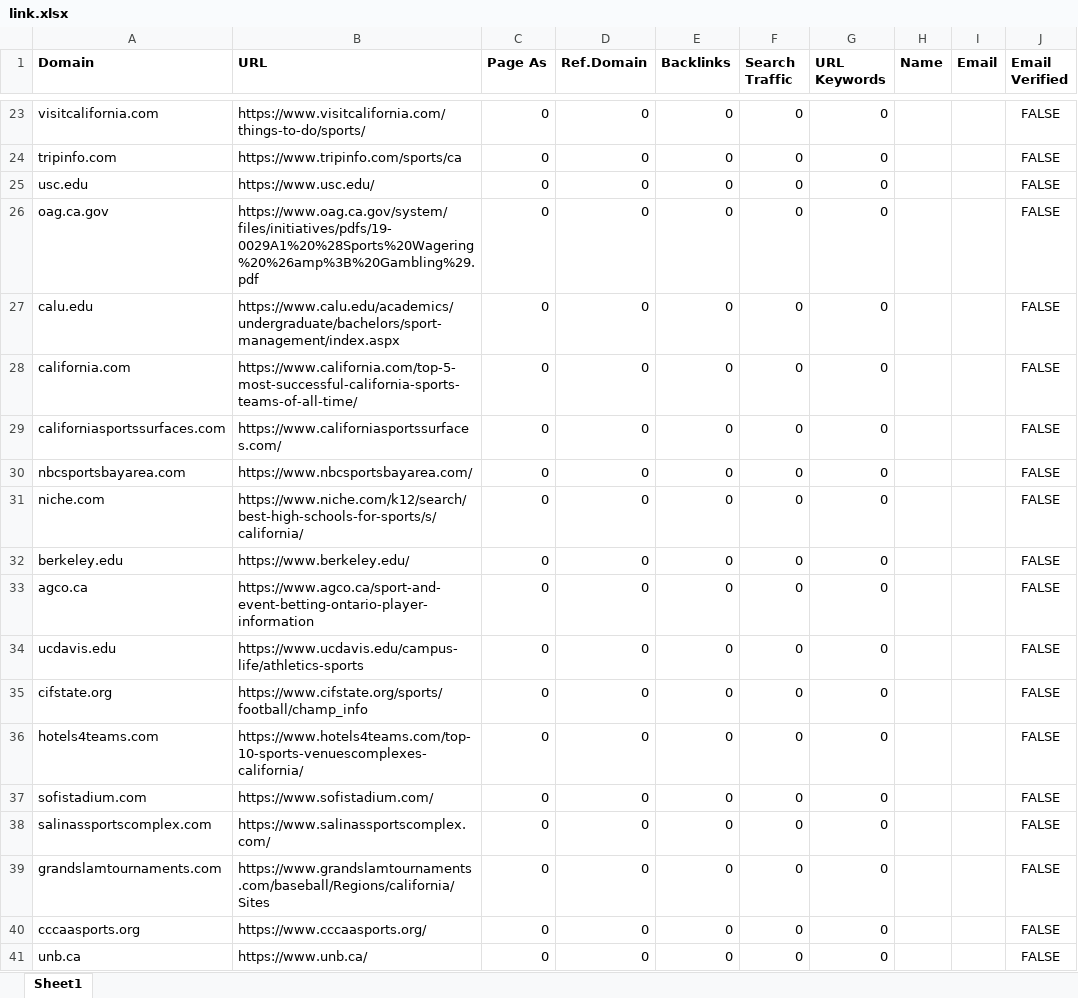
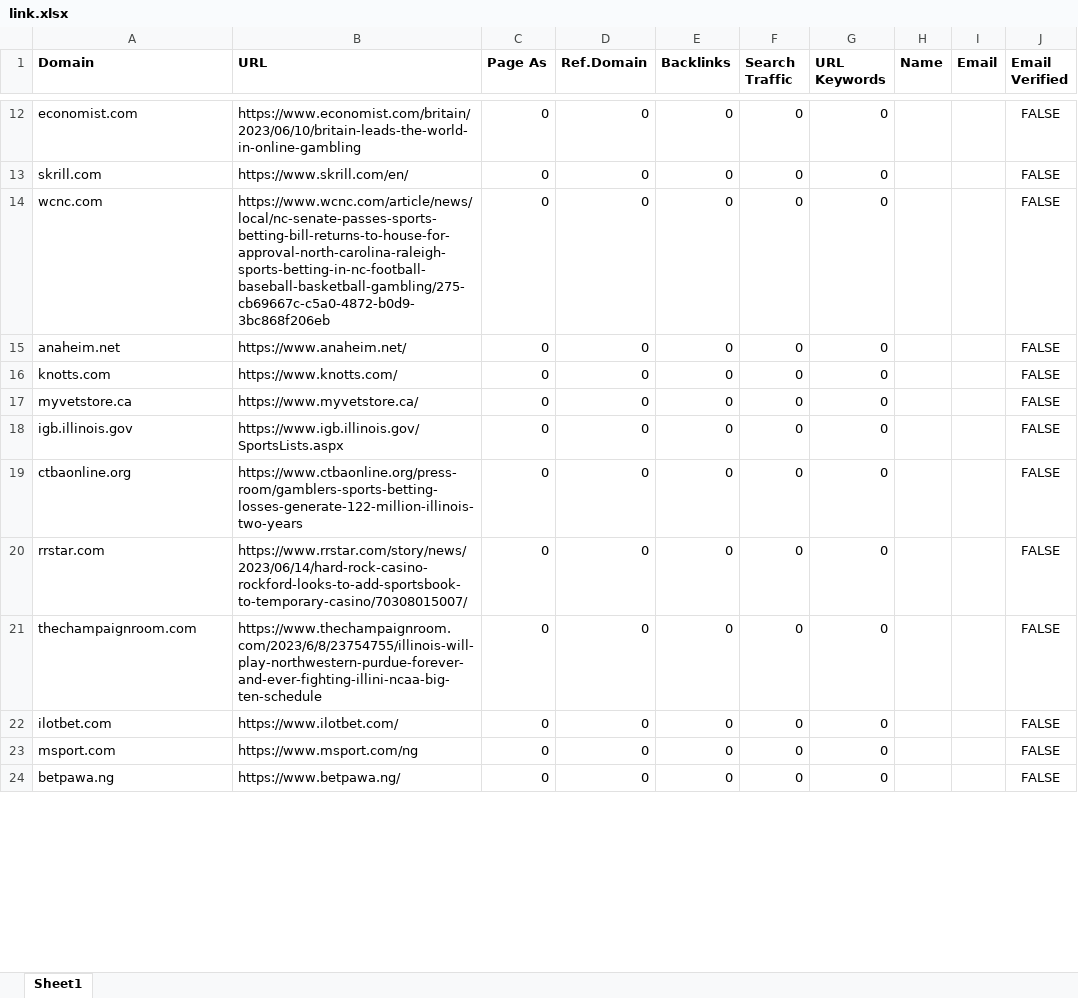
Before and after one commit to godwinjs/SCserver, an Excel workbook: duplicates/link.xlsx, sheet Sheet1, drawn as a sheet; only a part is shown, gaps mark what is left out; values as stored, in another font and other column widths than the file's, no borders; removed rows and columns are numbered as before the commit, all else as after; the diff covers the shown part only; the diff names each change by its address in the sheet, - before the commit and + after, or states it on an @@ line.

```diff
--- a/duplicates/link.xlsx (sheet Sheet1)
+++ b/duplicates/link.xlsx (sheet Sheet1)
-A12 (Domain): visitcalifornia.com
+A12 (Domain): economist.com
-B12 (URL): https://www.visitcalifornia.com/things-to-do/sports/
+B12 (URL): https://www.economist.com/britain/2023/06/10/britain-leads-the-world-in-online-gambling
-A13 (Domain): tripinfo.com
+A13 (Domain): skrill.com
-B13 (URL): https://www.tripinfo.com/sports/ca
+B13 (URL): https://www.skrill.com/en/
-row 25: usc.edu | https://www.usc.edu/ | 0 | 0 | 0 | 0 | 0 |  |  | FALSE
-row 26: oag.ca.gov | https://www.oag.ca.gov/system/files/initiatives/pdfs/19-0029A1%20%28Sports%20Wagering%20%26amp%3B%20Gambling%29.pdf | 0 | 0 | 0 | 0 | 0 |  |  | FALSE
-row 27: calu.edu | https://www.calu.edu/academics/undergraduate/bachelors/sport-management/index.aspx | 0 | 0 | 0 | 0 | 0 |  |  | FALSE
-A14 (Domain): california.com
+A14 (Domain): wcnc.com
-B14 (URL): https://www.california.com/top-5-most-successful-california-sports-teams-of-all-time/
+B14 (URL): https://www.wcnc.com/article/news/local/nc-senate-passes-sports-betting-bill-returns-to-house-for-approval-north-carolina-raleigh-sports-betting-in-nc-football-baseball-basketball-gambling/275-cb69667c-c5a0-4872-b0d9-3bc868f206eb
-A15 (Domain): californiasportssurfaces.com
+A15 (Domain): anaheim.net
-B15 (URL): https://www.californiasportssurfaces.com/
+B15 (URL): https://www.anaheim.net/
-A16 (Domain): nbcsportsbayarea.com
+A16 (Domain): knotts.com
-B16 (URL): https://www.nbcsportsbayarea.com/
+B16 (URL): https://www.knotts.com/
-row 31: niche.com | https://www.niche.com/k12/search/best-high-schools-for-sports/s/california/ | 0 | 0 | 0 | 0 | 0 |  |  | FALSE
-A17 (Domain): berkeley.edu
+A17 (Domain): myvetstore.ca
-B17 (URL): https://www.berkeley.edu/
+B17 (URL): https://www.myvetstore.ca/
-row 33: agco.ca | https://www.agco.ca/sport-and-event-betting-ontario-player-information | 0 | 0 | 0 | 0 | 0 |  |  | FALSE
-A18 (Domain): ucdavis.edu
+A18 (Domain): igb.illinois.gov
-B18 (URL): https://www.ucdavis.edu/campus-life/athletics-sports
+B18 (URL): https://www.igb.illinois.gov/SportsLists.aspx
-A19 (Domain): cifstate.org
+A19 (Domain): ctbaonline.org
-B19 (URL): https://www.cifstate.org/sports/football/champ_info
+B19 (URL): https://www.ctbaonline.org/press-room/gamblers-sports-betting-losses-generate-122-million-illinois-two-years
-A20 (Domain): hotels4teams.com
+A20 (Domain): rrstar.com
-B20 (URL): https://www.hotels4teams.com/top-10-sports-venuescomplexes-california/
+B20 (URL): https://www.rrstar.com/story/news/2023/06/14/hard-rock-casino-rockford-looks-to-add-sportsbook-to-temporary-casino/70308015007/
-row 37: sofistadium.com | https://www.sofistadium.com/ | 0 | 0 | 0 | 0 | 0 |  |  | FALSE
-A21 (Domain): salinassportscomplex.com
+A21 (Domain): thechampaignroom.com
-B21 (URL): https://www.salinassportscomplex.com/
+B21 (URL): https://www.thechampaignroom.com/2023/6/8/23754755/illinois-will-play-northwestern-purdue-forever-and-ever-fighting-illini-ncaa-big-ten-schedule
-A22 (Domain): grandslamtournaments.com
+A22 (Domain): ilotbet.com
-B22 (URL): https://www.grandslamtournaments.com/baseball/Regions/california/Sites
+B22 (URL): https://www.ilotbet.com/
-A23 (Domain): cccaasports.org
+A23 (Domain): msport.com
-B23 (URL): https://www.cccaasports.org/
+B23 (URL): https://www.msport.com/ng
-A24 (Domain): unb.ca
+A24 (Domain): betpawa.ng
-B24 (URL): https://www.unb.ca/
+B24 (URL): https://www.betpawa.ng/
```
Also changed, not shown: 20 removed rows and 92 edited cells elsewhere in this sheet, 3 other files.
